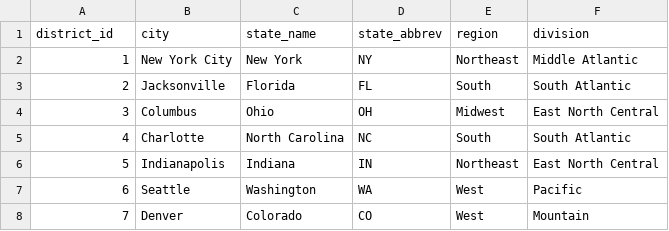
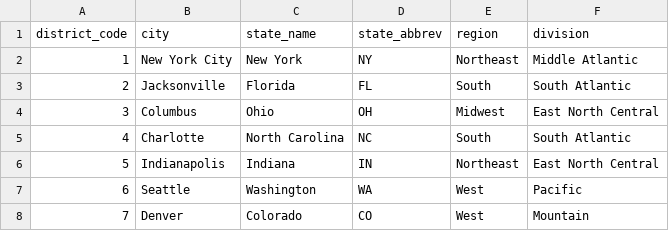
Before and after one commit to sunil-mnair/curriculum, a CSV file: powerbi/powerbi_sample_dataset/district.csv (was powerbi/powerbi_sample_dataset_01/district.csv), drawn as a sheet; only a part is shown.

Commit message:
Power Bi Downloads

```diff
--- a/powerbi/powerbi_sample_dataset_01/district.csv
+++ b/powerbi/powerbi_sample_dataset/district.csv
@@ -1,2 +1,2 @@
-district_id,city,state_name,state_abbrev,region,division
+district_code,city,state_name,state_abbrev,region,division
 1,New York City,New York,NY,Northeast,Middle Atlantic
```
Also changed, not shown: 10 other files.
